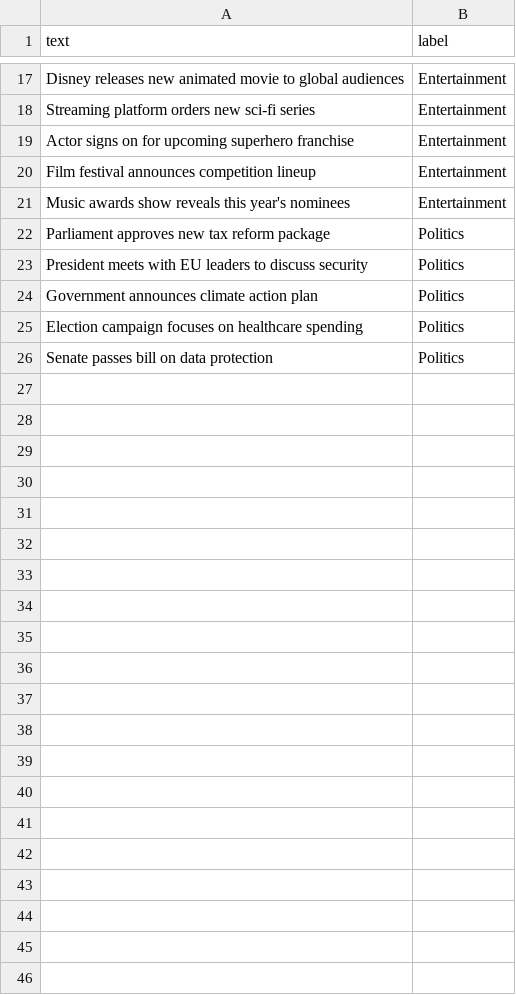
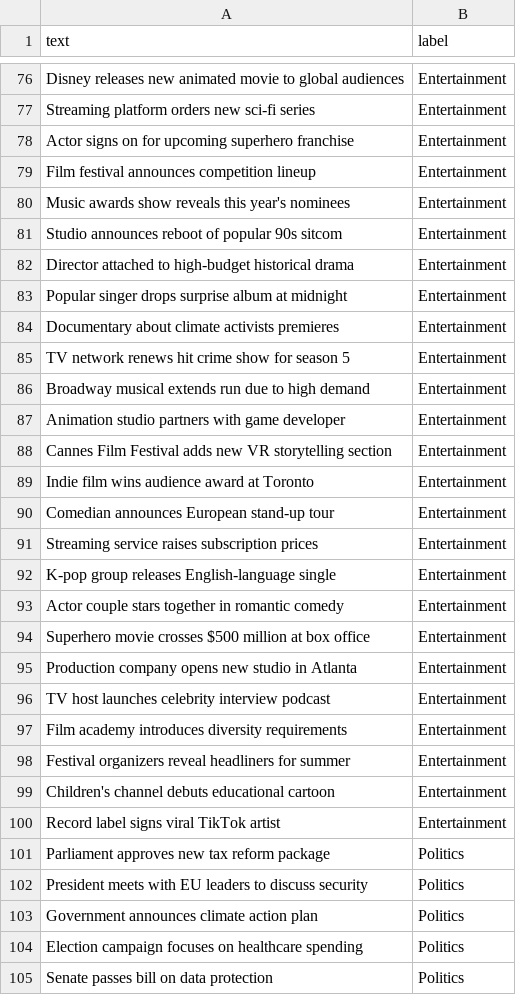
Before and after one commit to jkisselj/nlp_scraper, a CSV file: data/topic_train.csv, drawn as a sheet; only a part is shown, gaps mark what is left out; the diff covers the shown part only; the diff names each change by its address in the sheet, - before the commit and + after, or states it on an @@ line.

```diff
--- a/data/topic_train.csv
+++ b/data/topic_train.csv
+row 81: Studio announces reboot of popular 90s sitcom | Entertainment
+row 82: Director attached to high-budget historical drama | Entertainment
+row 83: Popular singer drops surprise album at midnight | Entertainment
+row 84: Documentary about climate activists premieres | Entertainment
+row 85: TV network renews hit crime show for season 5 | Entertainment
+row 86: Broadway musical extends run due to high demand | Entertainment
+row 87: Animation studio partners with game developer | Entertainment
+row 88: Cannes Film Festival adds new VR storytelling section | Entertainment
+row 89: Indie film wins audience award at Toronto | Entertainment
+row 90: Comedian announces European stand-up tour | Entertainment
+row 91: Streaming service raises subscription prices | Entertainment
+row 92: K-pop group releases English-language single | Entertainment
+row 93: Actor couple stars together in romantic comedy | Entertainment
+row 94: Superhero movie crosses $500 million at box office | Entertainment
+row 95: Production company opens new studio in Atlanta | Entertainment
+row 96: TV host launches celebrity interview podcast | Entertainment
+row 97: Film academy introduces diversity requirements | Entertainment
+row 98: Festival organizers reveal headliners for summer | Entertainment
+row 99: Children's channel debuts educational cartoon | Entertainment
+row 100: Record label signs viral TikTok artist | Entertainment
```
Also changed, not shown: 79 added rows and 1 edited cell elsewhere in this file, 4 other files.
